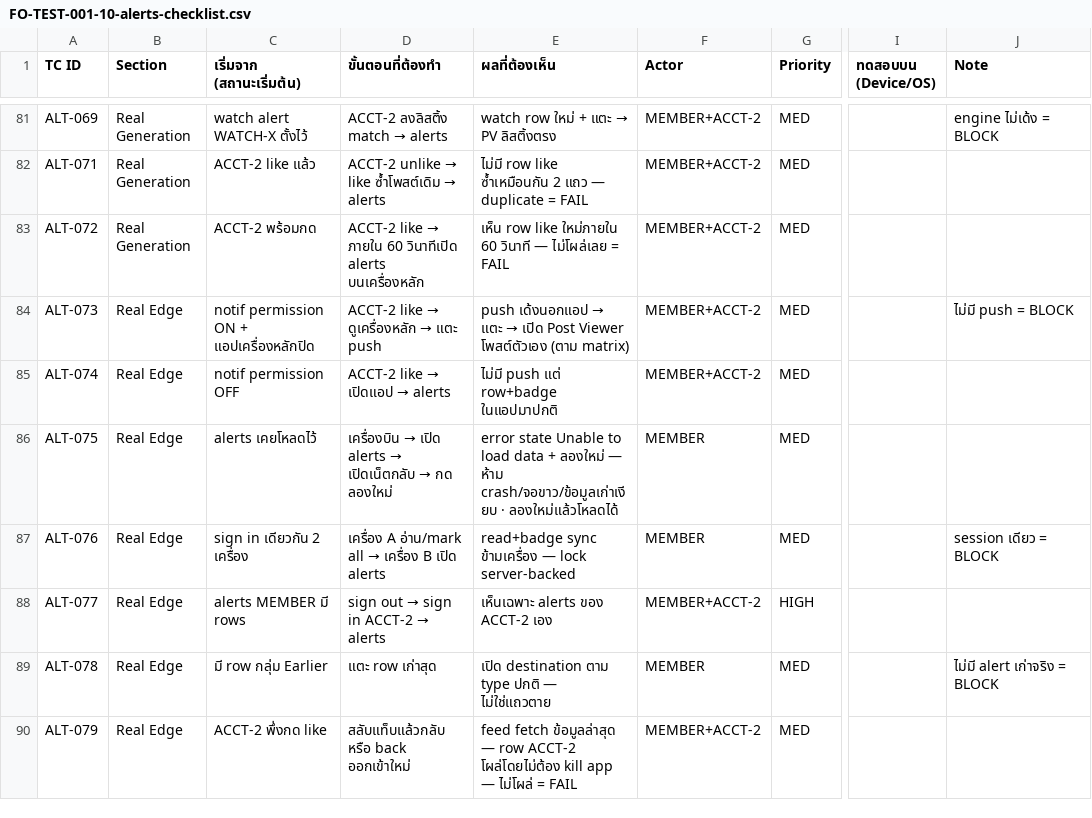
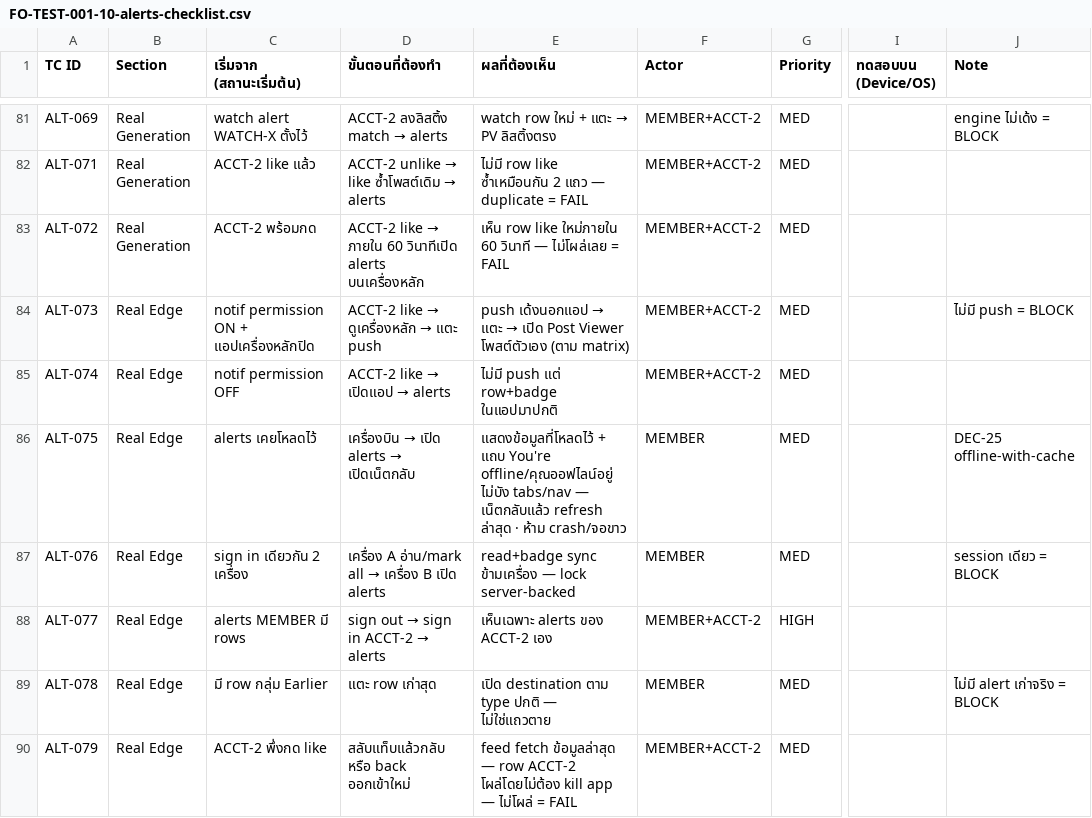
Before and after one commit to kultida-t/TukDaeng, a CSV file: deliverables/FO-TEST-001-10-alerts-checklist.csv, drawn as a sheet; only a part is shown, gaps mark what is left out; the diff names each change by its address in the sheet, - before the commit and + after, or states it on an @@ line.

```diff
--- a/deliverables/FO-TEST-001-10-alerts-checklist.csv
+++ b/deliverables/FO-TEST-001-10-alerts-checklist.csv
@@ D86 (ขั้นตอนที่ต้องทำ): …→ เปิดเน็ตกลับ → กด ลองใหม่ → …→ เปิดเน็ตกลับ @@
-E86 (ผลที่ต้องเห็น): error state Unable to load data + ลองใหม่ — ห้าม crash/จอขาว/ข้อมูลเก่าเงียบ · ลองใหม่แล้วโหลดได้
+E86 (ผลที่ต้องเห็น): แสดงข้อมูลที่โหลดไว้ + แถบ You're offline/คุณออฟไลน์อยู่ ไม่บัง tabs/nav — เน็ตกลับแล้ว refresh ล่าสุด · ห้าม crash/จอขาว
-J86 (Note): (empty)
+J86 (Note): DEC-25 offline-with-cache
```
Also changed, not shown: deliverables/FO-TEST-001-04-search-checklist.csv, deliverables/FO-TEST-001-12-profile-checklist.csv, 20 other files.
